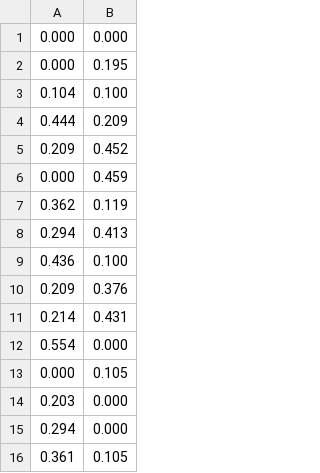
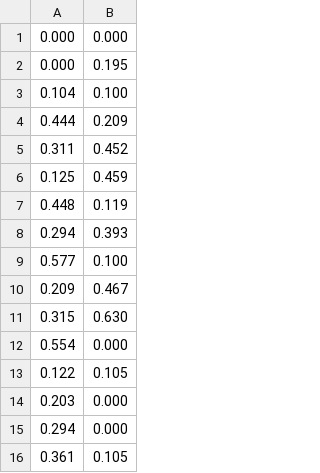
Before and after one commit to noi01/Ray_bot, a CSV file: ray_bot.csv, drawn as a sheet; only a part is shown.

```diff
--- a/ray_bot.csv
+++ b/ray_bot.csv
@@ -4,11 +4,11 @@
 0.444;0.209
-0.209;0.452
-0.000;0.459
-0.362;0.119
-0.294;0.413
-0.436;0.100
-0.209;0.376
-0.214;0.431
+0.311;0.452
+0.125;0.459
+0.448;0.119
+0.294;0.393
+0.577;0.100
+0.209;0.467
+0.315;0.630
 0.554;0.000
-0.000;0.105
+0.122;0.105
 0.203;0.000
```
Also changed, not shown: 1 other file.
